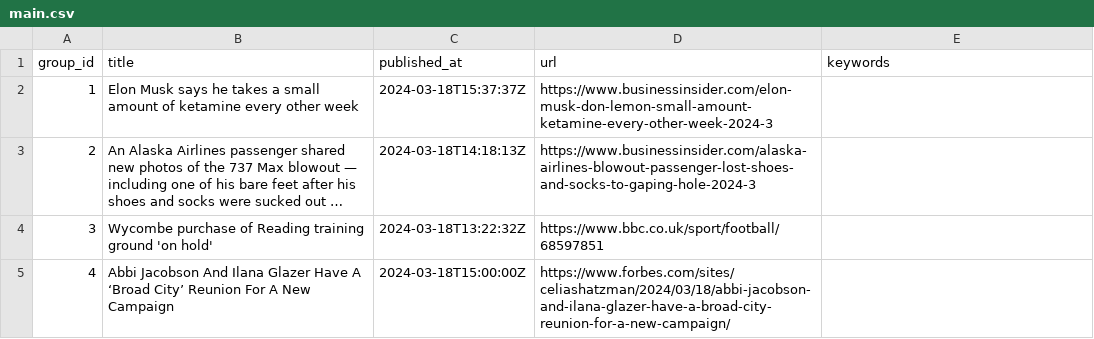
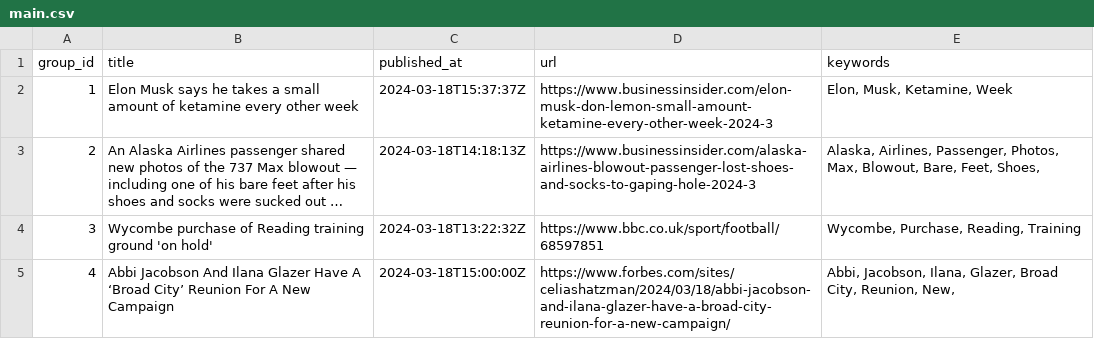
Before and after one commit to ritikaasri/newsgame, a CSV file: web/data/main.csv, drawn as a sheet; long unchanged cells end in …; the diff names each change by its address in the sheet, - before the commit and + after, or states it on an @@ line.

Commit message:
Update keywords main.csv

```diff
--- a/web/data/main.csv
+++ b/web/data/main.csv
-E2 (keywords): (empty)
+E2 (keywords): Elon, Musk, Ketamine, Week
-E3 (keywords): (empty)
+E3 (keywords): Alaska, Airlines, Passenger, Photos, Max, Blowout, Bare, Feet, Shoes,
-E4 (keywords): (empty)
+E4 (keywords): Wycombe, Purchase, Reading, Training
-E5 (keywords): (empty)
+E5 (keywords): Abbi, Jacobson, Ilana, Glazer, Broad City, Reunion, New,
```
